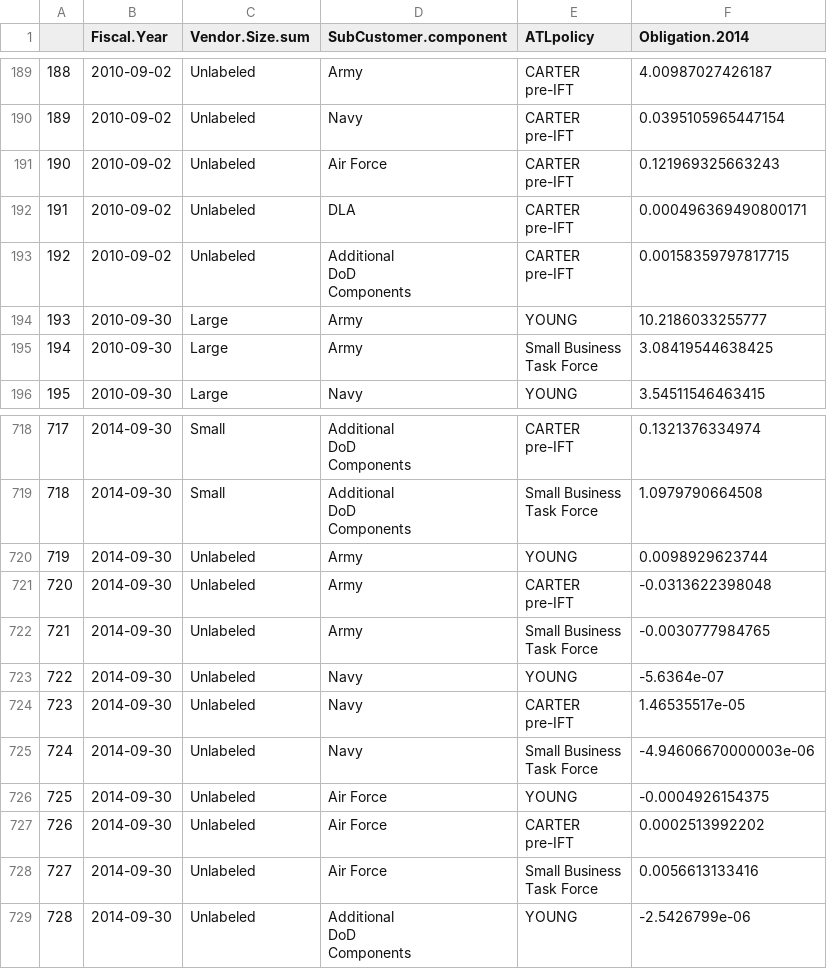
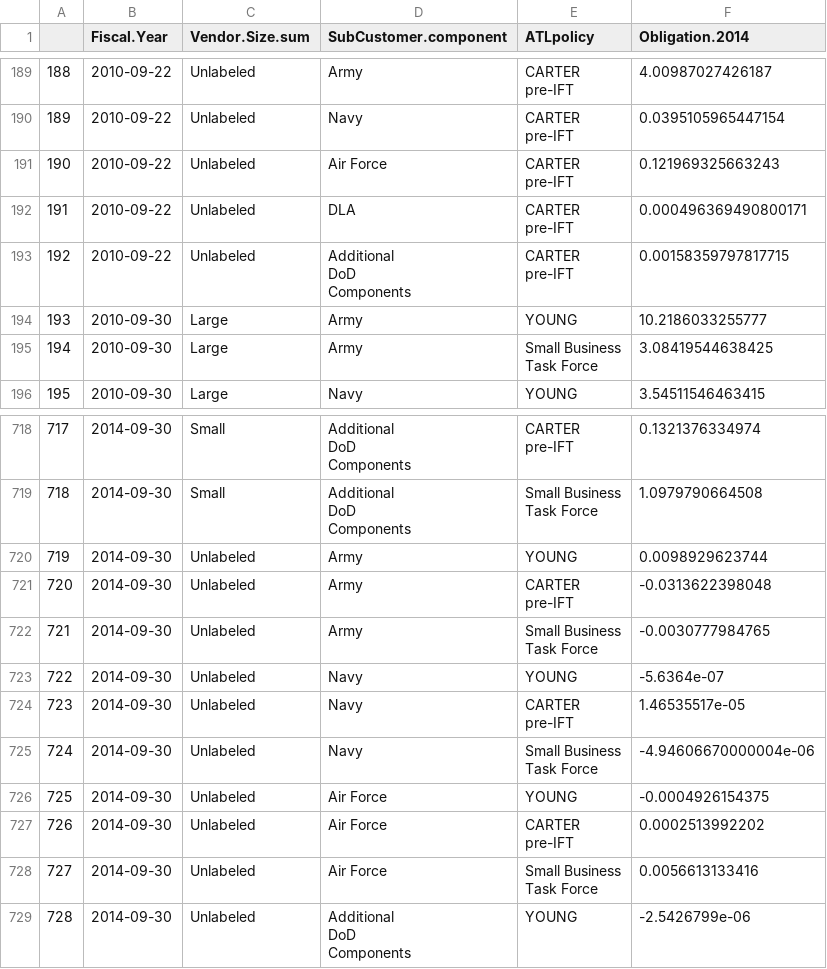
Before and after one commit to CSISdefense/Components, a CSV file: DoD_components_Obligation_2014_Vendor_Size_sum_ATLpolicy_Annual.csv, drawn as a sheet; only a part is shown, gaps mark what is left out; the diff covers the shown part only; the diff names each change by its address in the sheet, - before the commit and + after, or states it on an @@ line.

```diff
--- a/DoD_components_Obligation_2014_Vendor_Size_sum_ATLpolicy_Annual.csv
+++ b/DoD_components_Obligation_2014_Vendor_Size_sum_ATLpolicy_Annual.csv
-B189:B193 (Fiscal.Year): 2010-09-02
+B189:B193 (Fiscal.Year): 2010-09-22
-F725 (Obligation.2014): -4.94606670000003e-06
+F725 (Obligation.2014): -4.94606670000004e-06
```
Also changed, not shown: 27 edited cells elsewhere in this file, DoD_components_Obligation_2014_Pricing_Mechanism_sum_ATLpolicy_Annual.csv, DoD_components_Obligation_2014_Pricing_Mechanism_sum_USDATL_Annual.csv, 15 other files.
